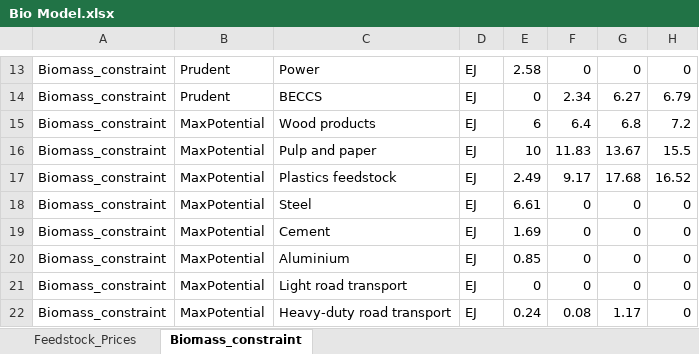
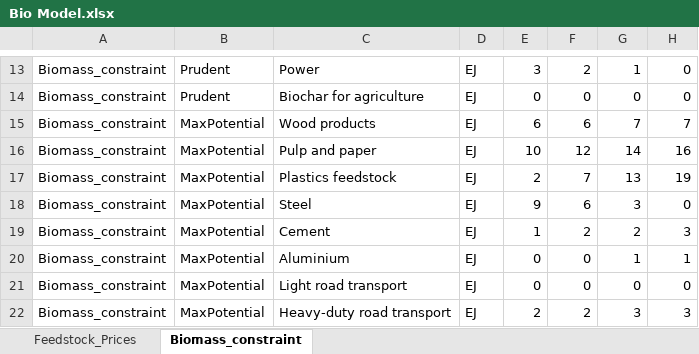
Before and after one commit to missionpossiblepartnership/mpp-steel-model, an Excel workbook: mppsteel/data/import_data/Bio Model.xlsx, sheet Biomass_constraint, drawn as a sheet; only a part is shown, gaps mark what is left out; values as stored, in another font and other column widths than the file's, no borders; the diff covers the shown part only; the diff names each change by its address in the sheet, - before the commit and + after, or states it on an @@ line.

```diff
--- a/mppsteel/data/import_data/Bio Model.xlsx (sheet Biomass_constraint)
+++ b/mppsteel/data/import_data/Bio Model.xlsx (sheet Biomass_constraint)
-E13: 2.58
+E13: 3
-F13: 0
+F13: 2
-G13: 0
+G13: 1
-C14: BECCS
+C14: Biochar for agriculture
-F14: 2.34
+F14: 0
-G14: 6.27
+G14: 0
-H14: 6.79
+H14: 0
-F15: 6.4
+F15: 6
-G15: 6.8
+G15: 7
-H15: 7.2
+H15: 7
-F16: 11.83
+F16: 12
-G16: 13.67
+G16: 14
-H16: 15.5
+H16: 16
-E17: 2.49
+E17: 2
-F17: 9.17
+F17: 7
-G17: 17.68
+G17: 13
-H17: 16.52
+H17: 19
-E18: 6.61
+E18: 9
-F18: 0
+F18: 6
-G18: 0
+G18: 3
-E19: 1.69
+E19: 1
-F19: 0
+F19: 2
-G19: 0
+G19: 2
-H19: 0
+H19: 3
-E20: 0.85
+E20: 0
-G20: 0
+G20: 1
-H20: 0
+H20: 1
-E22: 0.24
+E22: 2
-F22: 0.08
+F22: 2
-G22: 1.17
+G22: 3
-H22: 0
+H22: 3
```
Also changed, not shown: 49 edited cells elsewhere in this sheet, sheet Feedstock_Prices, mppsteel/data/import_data/CCS Model.xlsx, mppsteel/data/import_data/H2 Model.xlsx, 1 other file.
